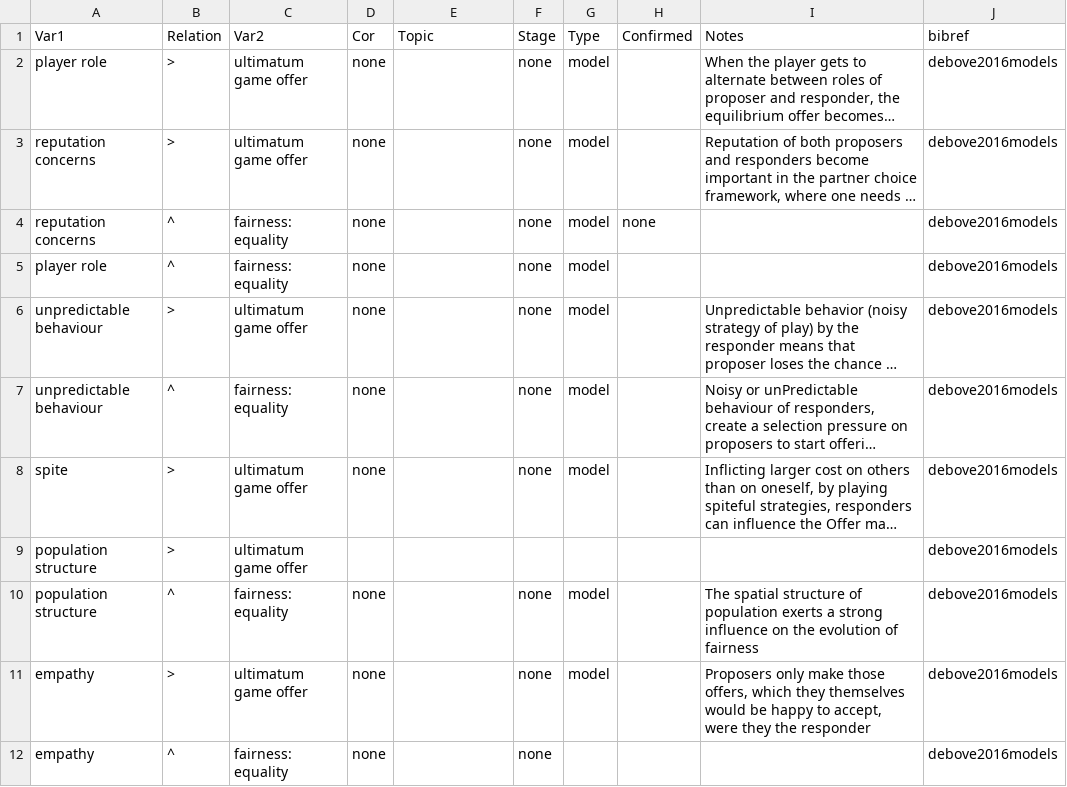
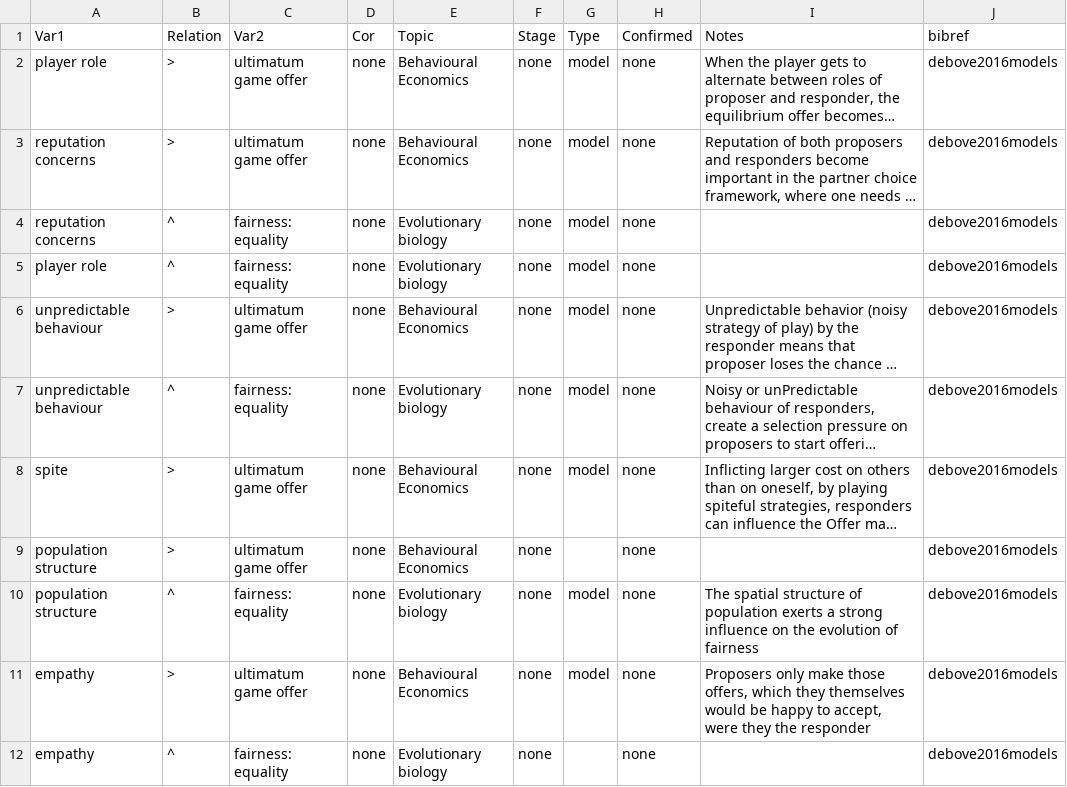
Before and after one commit to CHIELDOnline/ARCUS, a CSV file: data/tree/documents/2010s/2016/debove2016models/debove2016models.csv, drawn as a sheet; long unchanged cells end in …; the diff names each change by its address in the sheet, - before the commit and + after, or states it on an @@ line.

Commit message:
Edit debove2016models by angarikadeb

```diff
--- a/data/tree/documents/2010s/2016/debove2016models/debove2016models.csv
+++ b/data/tree/documents/2010s/2016/debove2016models/debove2016models.csv
-E2:E3 (Topic): (empty)
+E2:E3 (Topic): Behavioural Economics
-H2:H3 (Confirmed): (empty)
+H2:H3 (Confirmed): none
-E4:E5 (Topic): (empty)
+E4:E5 (Topic): Evolutionary biology
-H5:H12 (Confirmed): (empty)
+H5:H12 (Confirmed): none
-E6 (Topic): (empty)
+E6 (Topic): Behavioural Economics
-E7 (Topic): (empty)
+E7 (Topic): Evolutionary biology
-E8:E9 (Topic): (empty)
+E8:E9 (Topic): Behavioural Economics
-D9 (Cor): (empty)
+D9 (Cor): none
-F9 (Stage): (empty)
+F9 (Stage): none
-E10 (Topic): (empty)
+E10 (Topic): Evolutionary biology
-E11 (Topic): (empty)
+E11 (Topic): Behavioural Economics
-E12 (Topic): (empty)
+E12 (Topic): Evolutionary biology
```
